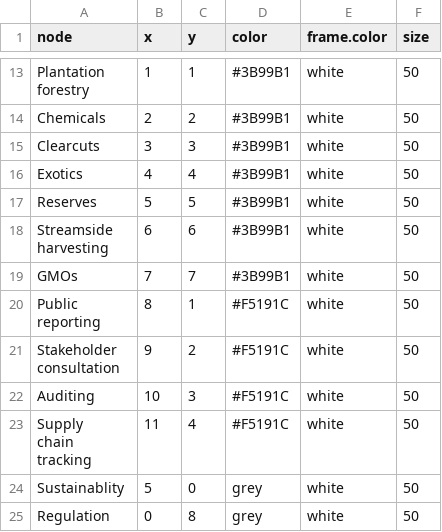
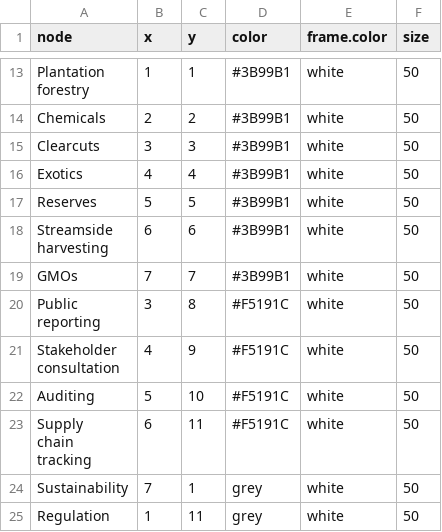
Before and after one commit to judgelord/dags, a CSV file: node_attributes.csv, drawn as a sheet; only a part is shown, gaps mark what is left out.

```diff
--- a/node_attributes.csv
+++ b/node_attributes.csv
@@ -30,11 +30,11 @@ harvesting",6,6,#3B99B1,white,50
 GMOs,7,7,#3B99B1,white,50
-"Public
-reporting",8,1,#F5191C,white,50
-"Stakeholder
-consultation",9,2,#F5191C,white,50
-Auditing,10,3,#F5191C,white,50
-"Supply
-chain
-tracking",11,4,#F5191C,white,50
-Sustainablity,5,0,grey,white,50
-Regulation,0,8,grey,white,50
+"Public
+reporting",3,8,#F5191C,white,50
+"Stakeholder
+consultation",4,9,#F5191C,white,50
+Auditing,5,10,#F5191C,white,50
+"Supply
+chain
+tracking",6,11,#F5191C,white,50
+Sustainability,7,1,grey,white,50
+Regulation,1,11,grey,white,50
```
Also changed, not shown: edges.csv, 4 other files.
